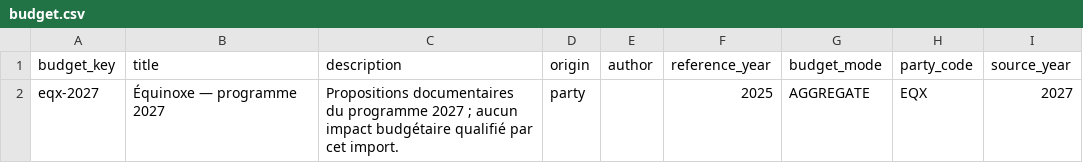
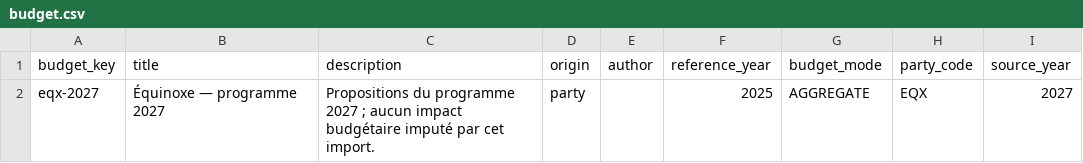
Before and after one commit to dsissoko/france-budget, a CSV file: data/programmes/eqx/2027/budget.csv, drawn as a sheet.

```diff
--- a/data/programmes/eqx/2027/budget.csv
+++ b/data/programmes/eqx/2027/budget.csv
@@ -1,2 +1,2 @@
 budget_key,title,description,origin,author,reference_year,budget_mode,party_code,source_year
-"eqx-2027","Équinoxe — programme 2027","Propositions documentaires du programme 2027 ; aucun impact budgétaire qualifié par cet import.","party","","2025","AGGREGATE","EQX","2027"
+"eqx-2027","Équinoxe — programme 2027","Propositions du programme 2027 ; aucun impact budgétaire imputé par cet import.","party","","2025","AGGREGATE","EQX","2027"
```
Also changed, not shown: data/programmes/eco/2027/budget.csv, data/programmes/eco/2027/proposals.csv, 20 other files.
